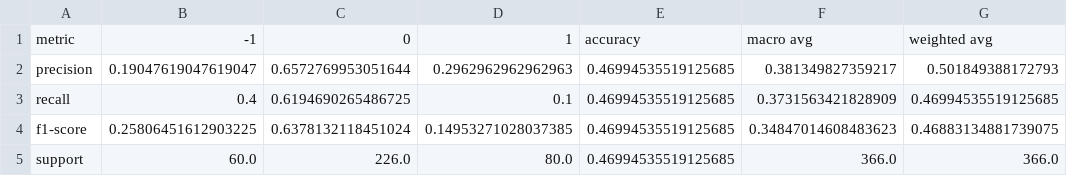
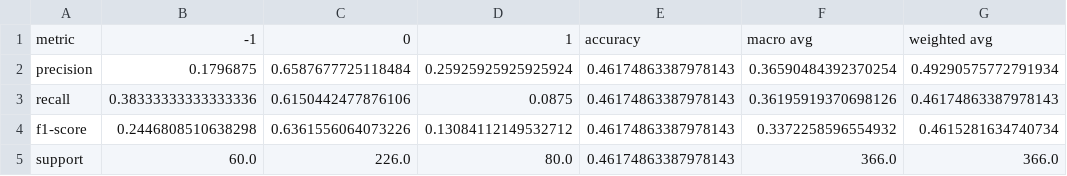
Before and after one commit to GPEBellocca/Momentum-crypto-trading, a CSV file: CTS/results/classification/BTC_labels_RFC_3.csv, drawn as a sheet.

```diff
--- a/CTS/results/classification/BTC_labels_RFC_3.csv
+++ b/CTS/results/classification/BTC_labels_RFC_3.csv
@@ -1,5 +1,5 @@
 metric,-1,0,1,accuracy,macro avg,weighted avg
-precision,0.19047619047619047,0.6572769953051644,0.2962962962962963,0.46994535519125685,0.381349827359217,0.501849388172793
-recall,0.4,0.6194690265486725,0.1,0.46994535519125685,0.3731563421828909,0.46994535519125685
-f1-score,0.25806451612903225,0.6378132118451024,0.14953271028037385,0.46994535519125685,0.34847014608483623,0.46883134881739075
-support,60.0,226.0,80.0,0.46994535519125685,366.0,366.0
+precision,0.1796875,0.6587677725118484,0.25925925925925924,0.46174863387978143,0.36590484392370254,0.49290575772791934
+recall,0.38333333333333336,0.6150442477876106,0.0875,0.46174863387978143,0.36195919370698126,0.46174863387978143
+f1-score,0.2446808510638298,0.6361556064073226,0.13084112149532712,0.46174863387978143,0.3372258596554932,0.4615281634740734
+support,60.0,226.0,80.0,0.46174863387978143,366.0,366.0
```
Also changed, not shown: CTS/data/labels_datasets/BTC_labels_RFC_2.csv, CTS/data/labels_datasets/BTC_labels_RFC_3.csv, 2 other files.
